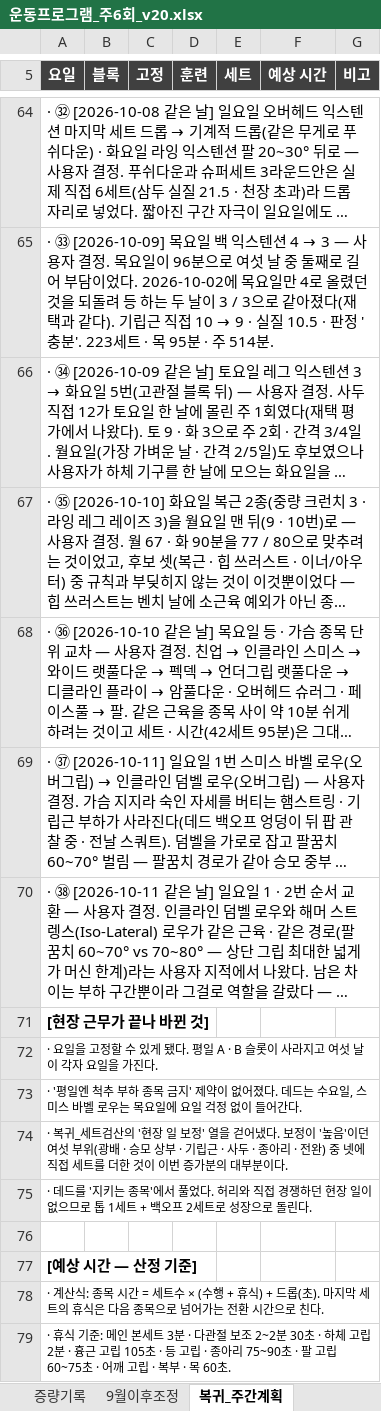
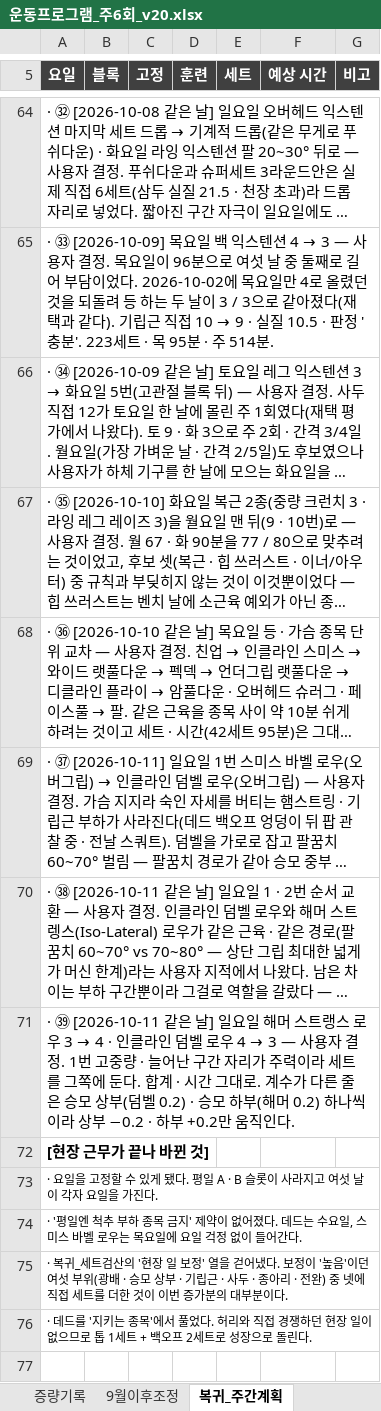
Before and after one commit to ktmffl-max/health1234, an Excel workbook: 운동프로그램_주6회_v20.xlsx, sheet 복귀_주간계획, drawn as a sheet; only a part is shown, gaps mark what is left out; the shorter side is filled out with more unchanged rows; long unchanged cells end in …; values as stored, in another font and other column widths than the file's, no borders; the diff names each change by its address in the sheet, - before the commit and + after, or states it on an @@ line.

```diff
--- a/운동프로그램_주6회_v20.xlsx (sheet 복귀_주간계획)
+++ b/운동프로그램_주6회_v20.xlsx (sheet 복귀_주간계획)
+row 71: · ㊴ [2026-10-11 같은 날] 일요일 해머 스트랭스 로우 3 → 4 · 인클라인 덤벨 로우 4 → 3 — 사용자 결정. 1번 고중량 · 늘어난 구간 자리가 주력이라 세트를 그쪽에 둔다. 합계 · 시간 그대로. 계수가 다른 줄은 승모 상부(덤벨 0.2) · 승모 하부(해머 0.2) 하나씩이라 상부 −0.2 · 하부 +0.2만 움직인다.
```
Also changed, not shown: sheet 복귀_간접계수맵, sheet 복귀_일_수평당기기, sheet 복귀_세트검산, 2 other files.
